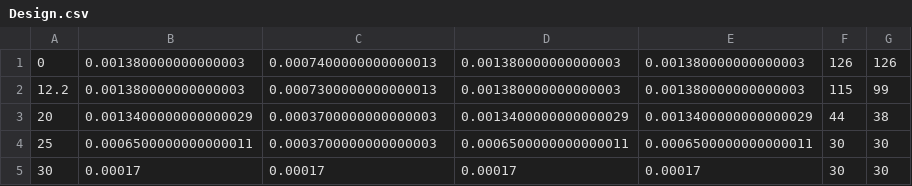
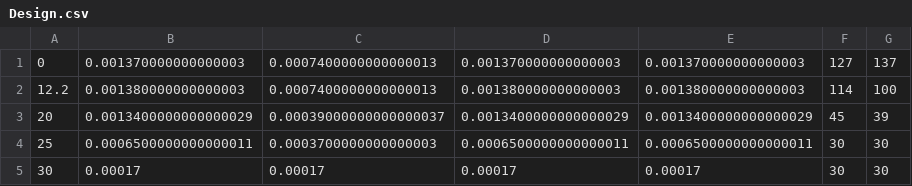
Before and after one commit to MalteWegener99/WingAnalyser, a CSV file: Design.csv, drawn as a sheet.

```diff
--- a/Design.csv
+++ b/Design.csv
@@ -1,4 +1,4 @@
-0,0.001380000000000003,0.0007400000000000013,0.001380000000000003,0.001380000000000003,126,126
-12.2,0.001380000000000003,0.0007300000000000013,0.001380000000000003,0.001380000000000003,115,99
-20,0.0013400000000000029,0.0003700000000000003,0.0013400000000000029,0.0013400000000000029,44,38
+0,0.001370000000000003,0.0007400000000000013,0.001370000000000003,0.001370000000000003,127,137
+12.2,0.001380000000000003,0.0007400000000000013,0.001380000000000003,0.001380000000000003,114,100
+20,0.0013400000000000029,0.00039000000000000037,0.0013400000000000029,0.0013400000000000029,45,39
 25,0.0006500000000000011,0.0003700000000000003,0.0006500000000000011,0.0006500000000000011,30,30
```
Also changed, not shown: 2 other files.
